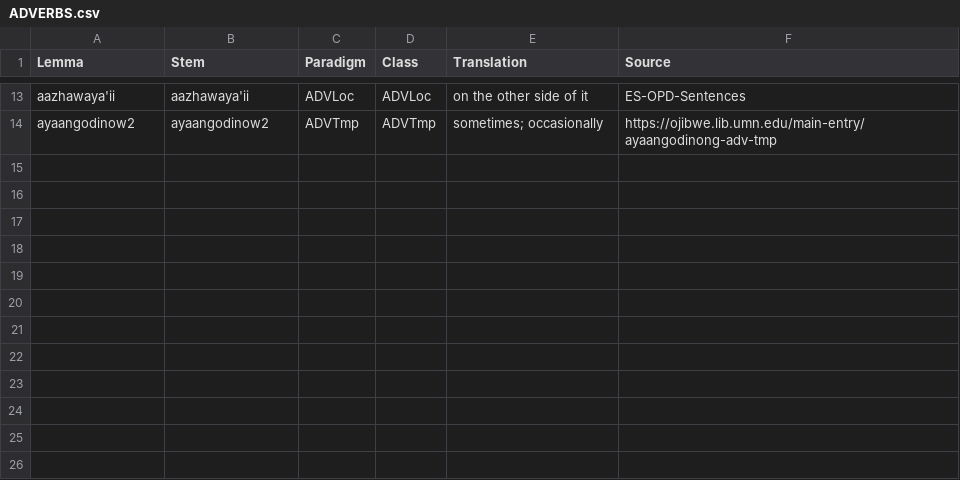
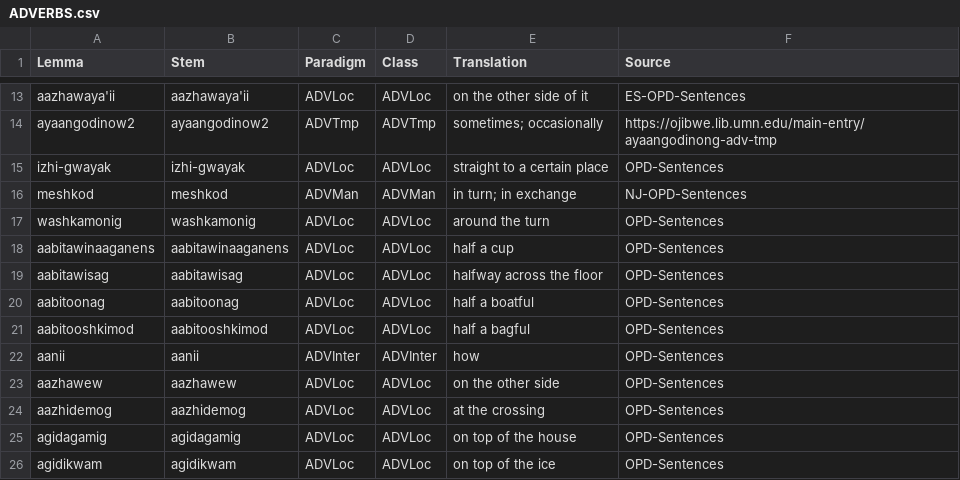
Before and after one commit to ELF-Lab/OjibweLexicon, a CSV file: HammerlyFieldwork/ADVERBS.csv, drawn as a sheet; only a part is shown, gaps mark what is left out.

```diff
--- a/HammerlyFieldwork/ADVERBS.csv
+++ b/HammerlyFieldwork/ADVERBS.csv
@@ -14 +14,13 @@ aazhawaya'ii,aazhawaya'ii,ADVLoc,ADVLoc,on the other side of it,ES-OPD-Sentences
 ayaangodinow2,ayaangodinow2,ADVTmp,ADVTmp,sometimes; occasionally,https://ojibwe.lib.umn.edu/main-entry/ayaangodinong-adv-tmp
+izhi-gwayak,izhi-gwayak,ADVLoc,ADVLoc,straight to a certain place,OPD-Sentences
+meshkod,meshkod,ADVMan,ADVMan,in turn; in exchange,NJ-OPD-Sentences
+washkamonig,washkamonig,ADVLoc,ADVLoc,around the turn,OPD-Sentences
+aabitawinaaganens,aabitawinaaganens,ADVLoc,ADVLoc,half a cup,OPD-Sentences
+aabitawisag,aabitawisag,ADVLoc,ADVLoc,halfway across the floor,OPD-Sentences
+aabitoonag,aabitoonag,ADVLoc,ADVLoc,half a boatful,OPD-Sentences
+aabitooshkimod,aabitooshkimod,ADVLoc,ADVLoc,half a bagful,OPD-Sentences
+aanii,aanii,ADVInter,ADVInter,how,OPD-Sentences
+aazhawew,aazhawew,ADVLoc,ADVLoc,on the other side,OPD-Sentences
+aazhidemog,aazhidemog,ADVLoc,ADVLoc,at the crossing,OPD-Sentences
+agidagamig,agidagamig,ADVLoc,ADVLoc,on top of the house,OPD-Sentences
+agidikwam,agidikwam,ADVLoc,ADVLoc,on top of the ice,OPD-Sentences
```
Also changed, not shown: HammerlyFieldwork/NOUNS.csv, HammerlyFieldwork/PARTICLES.csv, 2 other files.
